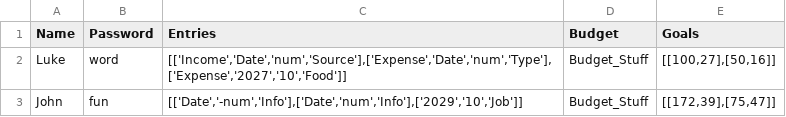
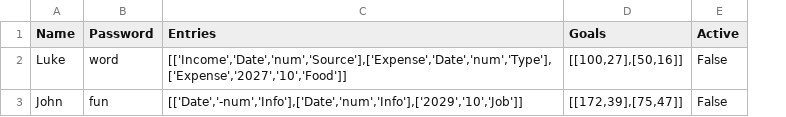
Before and after one commit to UCAS-LukeMurdock/Personal-Finance-Program, a CSV file: users.csv, drawn as a sheet; removed rows and columns are numbered as before the commit, all else as after; the diff names each change by its address in the sheet, - before the commit and + after, or states it on an @@ line.

Commit message:
Added Active Users

```diff
--- a/users.csv
+++ b/users.csv
-column D (Budget), rows 2-3: Budget_Stuff | Budget_Stuff
+column E (Active), rows 2-3: False | False
```
Also changed, not shown: 2 other files.
